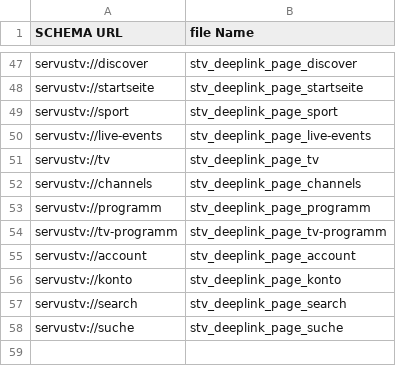
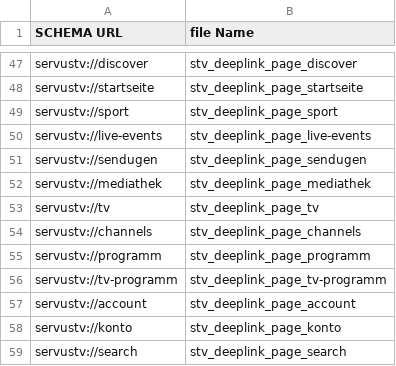
Before and after one commit to wcarey-ibeta/redbulltv, a CSV file: images/ios/deeplinks/_schemaurls.csv, drawn as a sheet; only a part is shown, gaps mark what is left out; the shorter side is filled out with more unchanged rows; the diff names each change by its address in the sheet, - before the commit and + after, or states it on an @@ line.

```diff
--- a/images/ios/deeplinks/_schemaurls.csv
+++ b/images/ios/deeplinks/_schemaurls.csv
+row 51: servustv://sendugen | stv_deeplink_page_sendugen
+row 52: servustv://mediathek | stv_deeplink_page_mediathek
```
Also changed, not shown: 2 other files.
